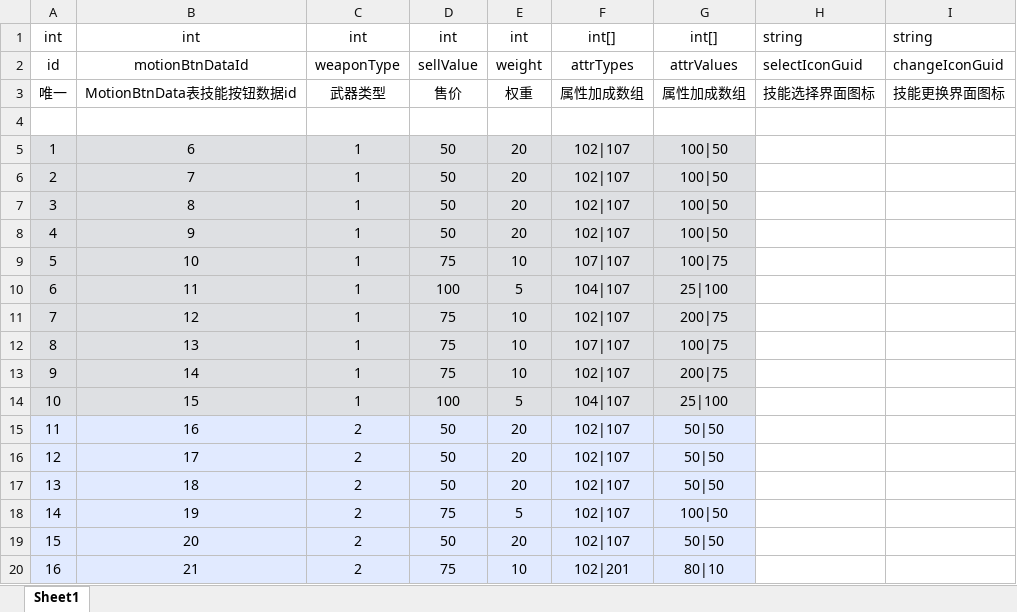
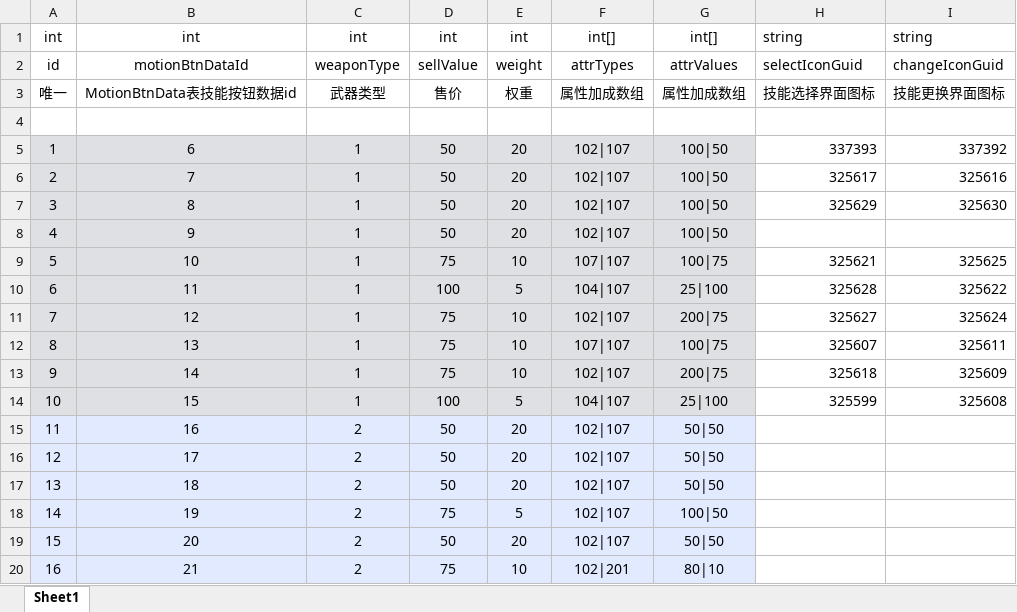
Before and after one commit to mobox-lab/dragonverse, an Excel workbook: battleworld/Excel/SkillLib_技能库.xlsx, sheet Sheet1, drawn as a sheet; only a part is shown; values as stored, in another font and other column widths than the file's, no borders; the diff names each change by its address in the sheet, - before the commit and + after, or states it on an @@ line.

Commit message:
feat：update new excel change

```diff
--- a/battleworld/Excel/SkillLib_技能库.xlsx (sheet Sheet1)
+++ b/battleworld/Excel/SkillLib_技能库.xlsx (sheet Sheet1)
-H5: (empty)
+H5: 337393
-I5: (empty)
+I5: 337392
-H6: (empty)
+H6: 325617
-I6: (empty)
+I6: 325616
-H7: (empty)
+H7: 325629
-I7: (empty)
+I7: 325630
-H9: (empty)
+H9: 325621
-I9: (empty)
+I9: 325625
-H10: (empty)
+H10: 325628
-I10: (empty)
+I10: 325622
-H11: (empty)
+H11: 325627
-I11: (empty)
+I11: 325624
-H12: (empty)
+H12: 325607
-I12: (empty)
+I12: 325611
-H13: (empty)
+H13: 325618
-I13: (empty)
+I13: 325609
-H14: (empty)
+H14: 325599
-I14: (empty)
+I14: 325608
```
Also changed, not shown: battleworld/Excel/MotionBtnData_技能按钮数据.xlsx, battleworld/Excel/MotionSkill_技能表.xlsx, 9 other files.
